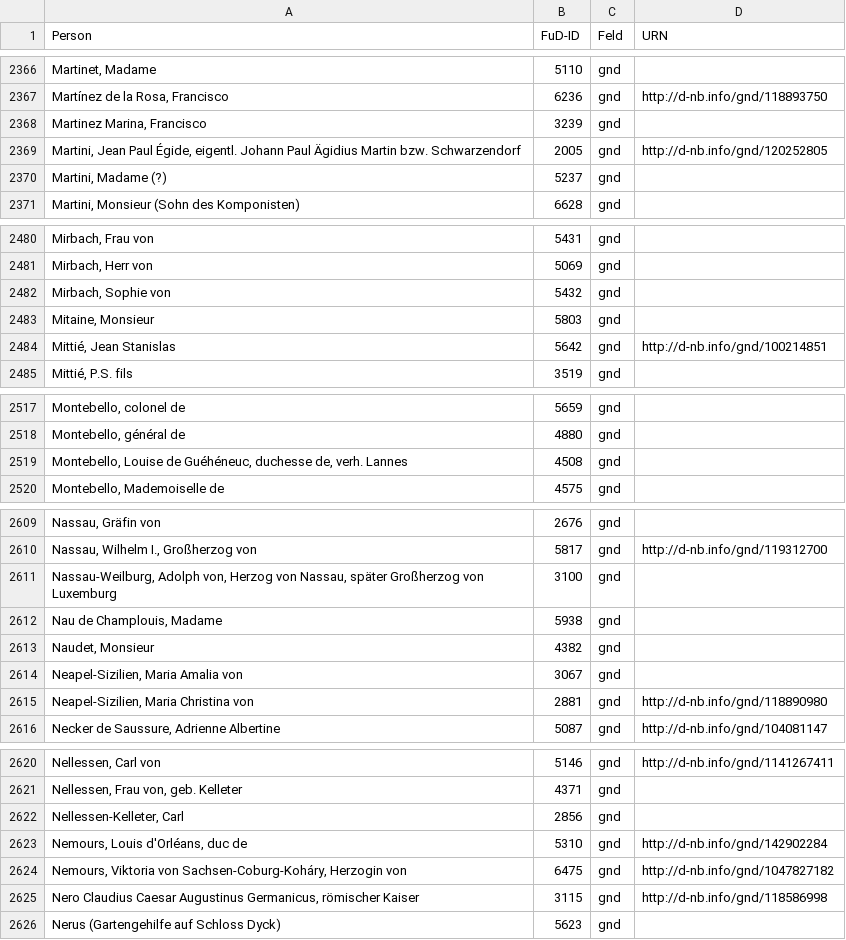
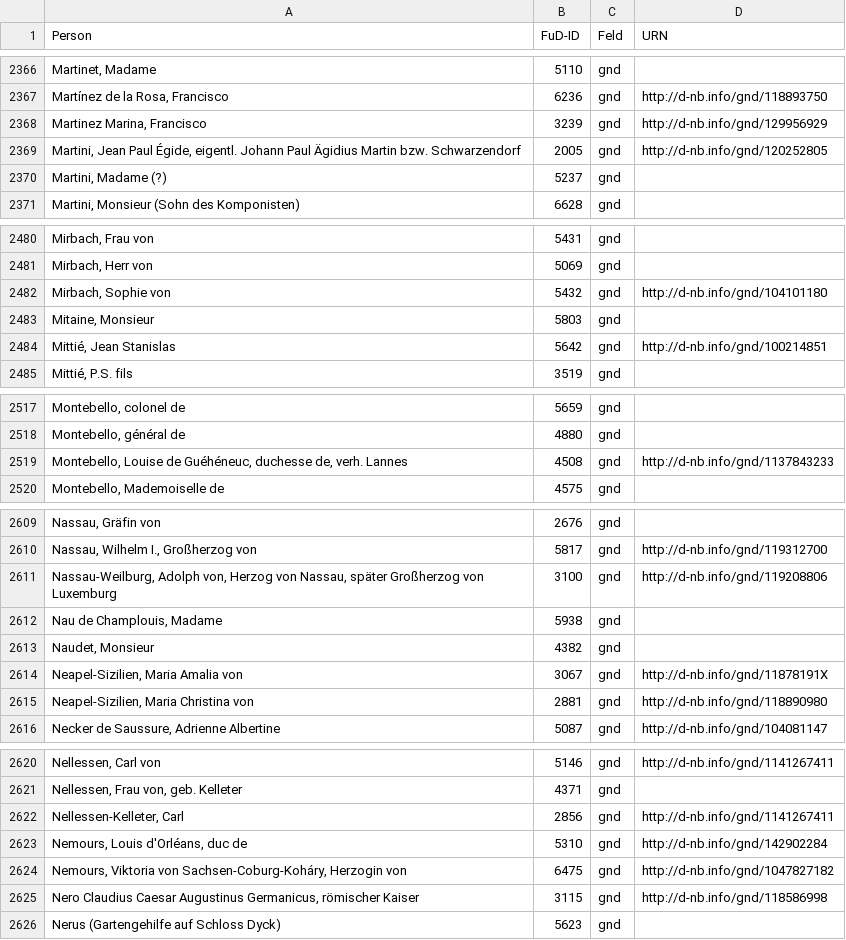
Before and after one commit to dhi-digital-humanities/constance-de-salm, a CSV file: Fud_Tables/PersonenGND.csv, drawn as a sheet; only a part is shown, gaps mark what is left out; the diff covers the shown part only; the diff names each change by its address in the sheet, - before the commit and + after, or states it on an @@ line.

```diff
--- a/Fud_Tables/PersonenGND.csv
+++ b/Fud_Tables/PersonenGND.csv
-D2368 (URN): (empty)
+D2368 (URN): http://d-nb.info/gnd/129956929
-D2482 (URN): (empty)
+D2482 (URN): http://d-nb.info/gnd/104101180
-D2519 (URN): (empty)
+D2519 (URN): http://d-nb.info/gnd/1137843233
-D2611 (URN): (empty)
+D2611 (URN): http://d-nb.info/gnd/119208806
-D2614 (URN): (empty)
+D2614 (URN): http://d-nb.info/gnd/11878191X
-D2622 (URN): (empty)
+D2622 (URN): http://d-nb.info/gnd/1141267411
```
Also changed, not shown: 2 edited cells elsewhere in this file, Fud_Tables/PersonenALLID.csv, Fud_Tables/PersonenVIAF.csv.
